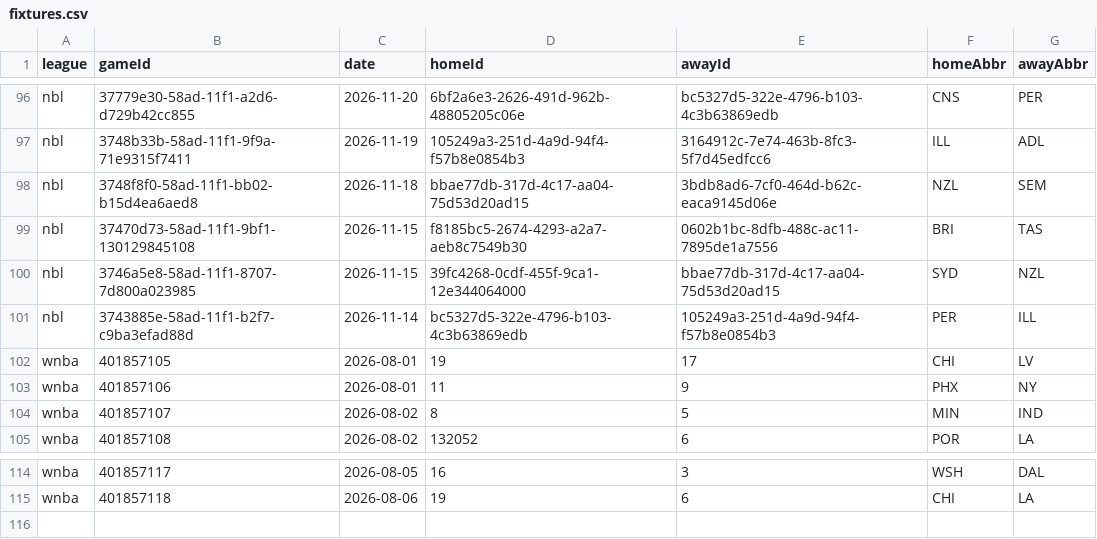
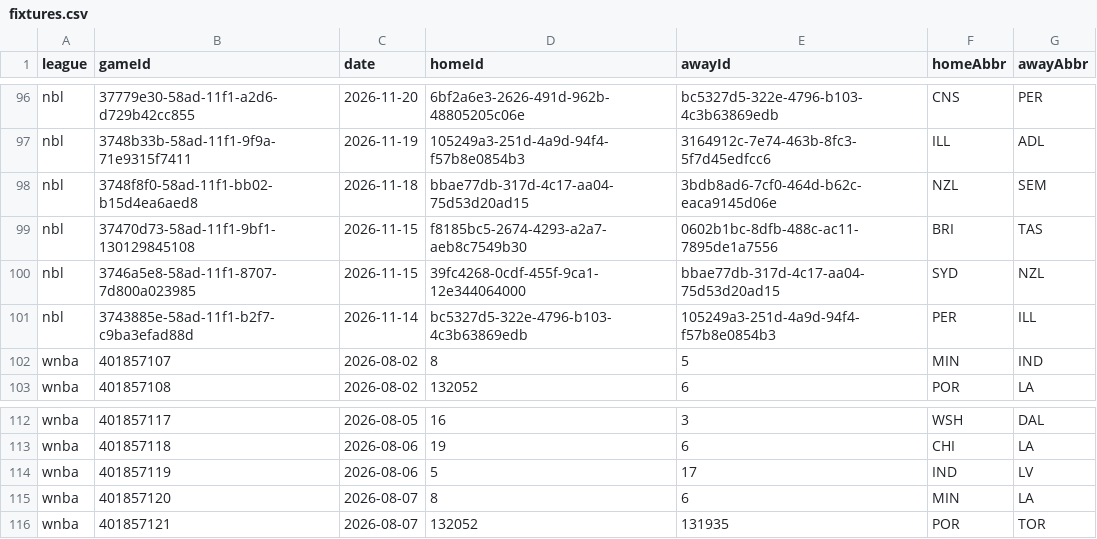
Before and after one commit to DanielTomaro13/Basketball-Modelling, a CSV file: data/fixtures.csv, drawn as a sheet; only a part is shown, gaps mark what is left out.

```diff
--- a/data/fixtures.csv
+++ b/data/fixtures.csv
@@ -101,4 +101,2 @@ nbl,3746a5e8-58ad-11f1-8707-7d800a023985,2026-11-15,39fc4268-0cdf-455f-9ca1-12e3
 nbl,3743885e-58ad-11f1-b2f7-c9ba3efad88d,2026-11-14,bc5327d5-322e-4796-b103-4c3b63869edb,105249a3-251d-4a9d-94f4-f57b8e0854b3,PER,ILL
-wnba,401857105,2026-08-01,19,17,CHI,LV
-wnba,401857106,2026-08-01,11,9,PHX,NY
 wnba,401857107,2026-08-02,8,5,MIN,IND
@@ -115 +113,4 @@ wnba,401857117,2026-08-05,16,3,WSH,DAL
 wnba,401857118,2026-08-06,19,6,CHI,LA
+wnba,401857119,2026-08-06,5,17,IND,LV
+wnba,401857120,2026-08-07,8,6,MIN,LA
+wnba,401857121,2026-08-07,132052,131935,POR,TOR
```
Also changed, not shown: reports/predictions.csv, 36 other files.
